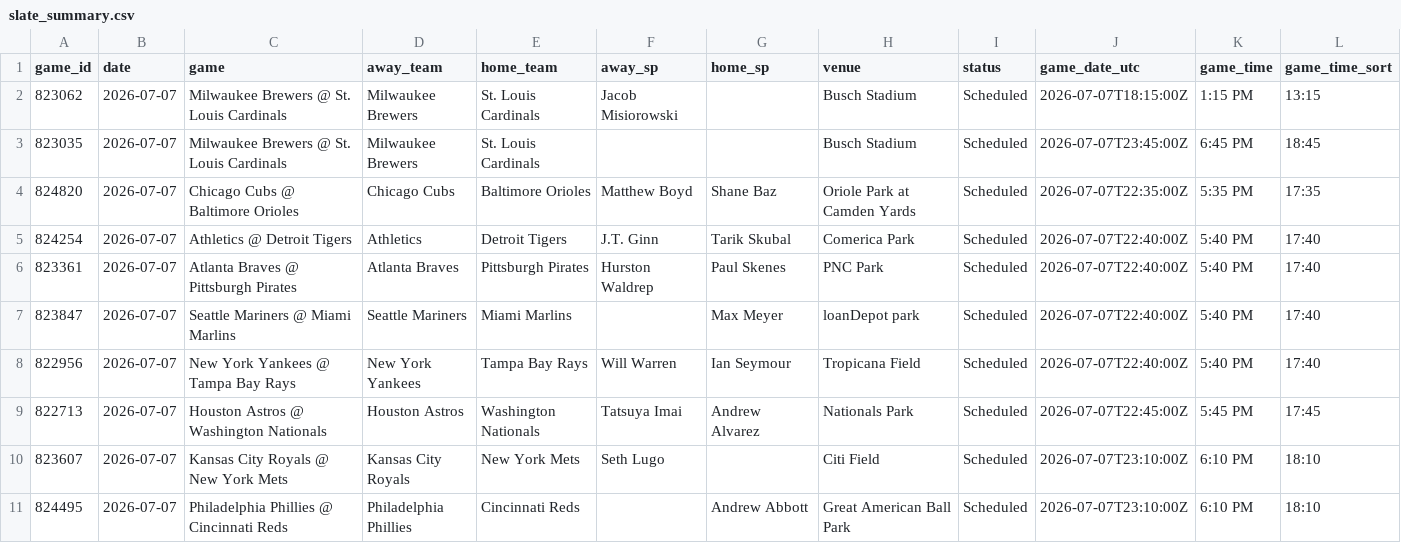
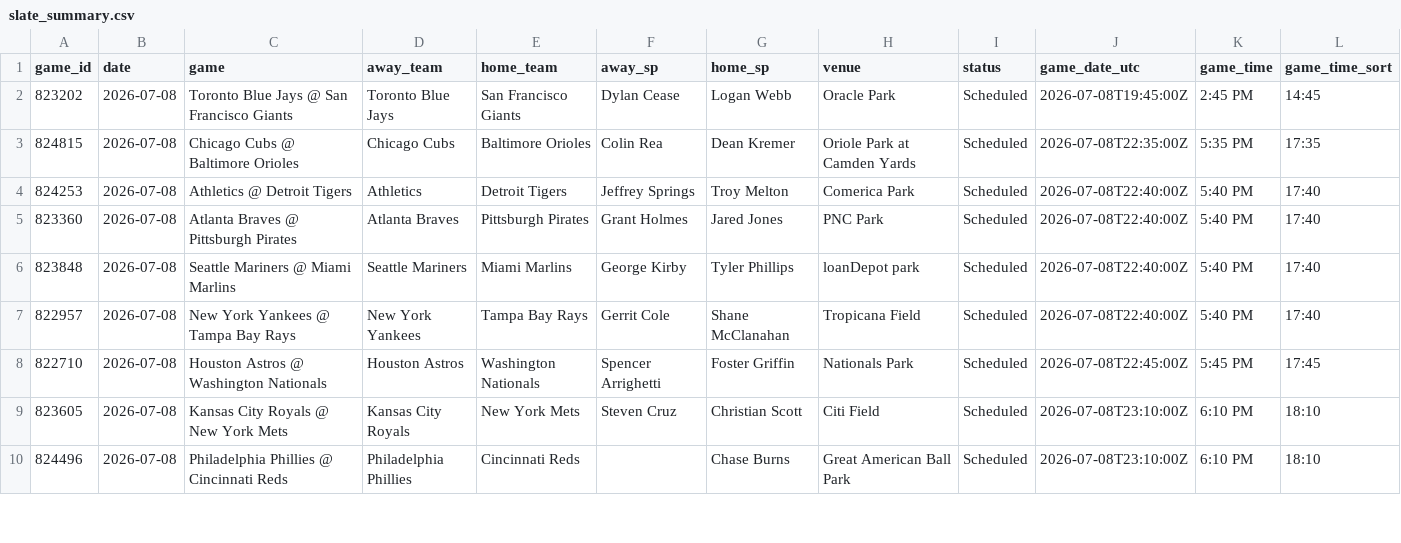
Before and after one commit to dylhauck/alpha-wagerz-model, a CSV file: data/processed/slate_summary.csv, drawn as a sheet; only a part is shown; the diff covers the shown part only.

```diff
--- a/data/processed/slate_summary.csv
+++ b/data/processed/slate_summary.csv
@@ -1,11 +1,10 @@
 game_id,date,game,away_team,home_team,away_sp,home_sp,venue,status,game_date_utc,game_time,game_time_sort
-823062,2026-07-07,Milwaukee Brewers @ St. Louis Cardinals,Milwaukee Brewers,St. Louis Cardinals,Jacob Misiorowski,,Busch Stadium,Scheduled,2026-07-07T18:15:00Z,1:15 PM,13:15
-823035,2026-07-07,Milwaukee Brewers @ St. Louis Cardinals,Milwaukee Brewers,St. Louis Cardinals,,,Busch Stadium,Scheduled,2026-07-07T23:45:00Z,6:45 PM,18:45
-824820,2026-07-07,Chicago Cubs @ Baltimore Orioles,Chicago Cubs,Baltimore Orioles,Matthew Boyd,Shane Baz,Oriole Park at Camden Yards,Scheduled,2026-07-07T22:35:00Z,5:35 PM,17:35
-824254,2026-07-07,Athletics @ Detroit Tigers,Athletics,Detroit Tigers,J.T. Ginn,Tarik Skubal,Comerica Park,Scheduled,2026-07-07T22:40:00Z,5:40 PM,17:40
-823361,2026-07-07,Atlanta Braves @ Pittsburgh Pirates,Atlanta Braves,Pittsburgh Pirates,Hurston Waldrep,Paul Skenes,PNC Park,Scheduled,2026-07-07T22:40:00Z,5:40 PM,17:40
-823847,2026-07-07,Seattle Mariners @ Miami Marlins,Seattle Mariners,Miami Marlins,,Max Meyer,loanDepot park,Scheduled,2026-07-07T22:40:00Z,5:40 PM,17:40
-822956,2026-07-07,New York Yankees @ Tampa Bay Rays,New York Yankees,Tampa Bay Rays,Will Warren,Ian Seymour,Tropicana Field,Scheduled,2026-07-07T22:40:00Z,5:40 PM,17:40
-822713,2026-07-07,Houston Astros @ Washington Nationals,Houston Astros,Washington Nationals,Tatsuya Imai,Andrew Alvarez,Nationals Park,Scheduled,2026-07-07T22:45:00Z,5:45 PM,17:45
-823607,2026-07-07,Kansas City Royals @ New York Mets,Kansas City Royals,New York Mets,Seth Lugo,,Citi Field,Scheduled,2026-07-07T23:10:00Z,6:10 PM,18:10
-824495,2026-07-07,Philadelphia Phillies @ Cincinnati Reds,Philadelphia Phillies,Cincinnati Reds,,Andrew Abbott,Great American Ball Park,Scheduled,2026-07-07T23:10:00Z,6:10 PM,18:10
+823202,2026-07-08,Toronto Blue Jays @ San Francisco Giants,Toronto Blue Jays,San Francisco Giants,Dylan Cease,Logan Webb,Oracle Park,Scheduled,2026-07-08T19:45:00Z,2:45 PM,14:45
+824815,2026-07-08,Chicago Cubs @ Baltimore Orioles,Chicago Cubs,Baltimore Orioles,Colin Rea,Dean Kremer,Oriole Park at Camden Yards,Scheduled,2026-07-08T22:35:00Z,5:35 PM,17:35
+824253,2026-07-08,Athletics @ Detroit Tigers,Athletics,Detroit Tigers,Jeffrey Springs,Troy Melton,Comerica Park,Scheduled,2026-07-08T22:40:00Z,5:40 PM,17:40
+823360,2026-07-08,Atlanta Braves @ Pittsburgh Pirates,Atlanta Braves,Pittsburgh Pirates,Grant Holmes,Jared Jones,PNC Park,Scheduled,2026-07-08T22:40:00Z,5:40 PM,17:40
+823848,2026-07-08,Seattle Mariners @ Miami Marlins,Seattle Mariners,Miami Marlins,George Kirby,Tyler Phillips,loanDepot park,Scheduled,2026-07-08T22:40:00Z,5:40 PM,17:40
+822957,2026-07-08,New York Yankees @ Tampa Bay Rays,New York Yankees,Tampa Bay Rays,Gerrit Cole,Shane McClanahan,Tropicana Field,Scheduled,2026-07-08T22:40:00Z,5:40 PM,17:40
+822710,2026-07-08,Houston Astros @ Washington Nationals,Houston Astros,Washington Nationals,Spencer Arrighetti,Foster Griffin,Nationals Park,Scheduled,2026-07-08T22:45:00Z,5:45 PM,17:45
+823605,2026-07-08,Kansas City Royals @ New York Mets,Kansas City Royals,New York Mets,Steven Cruz,Christian Scott,Citi Field,Scheduled,2026-07-08T23:10:00Z,6:10 PM,18:10
+824496,2026-07-08,Philadelphia Phillies @ Cincinnati Reds,Philadelphia Phillies,Cincinnati Reds,,Chase Burns,Great American Ball Park,Scheduled,2026-07-08T23:10:00Z,6:10 PM,18:10
```
Also changed, not shown: 2 added rows, 2 removed rows and 20 edited cells elsewhere in this file, data/reference/player_reference.csv, 13 other files.
